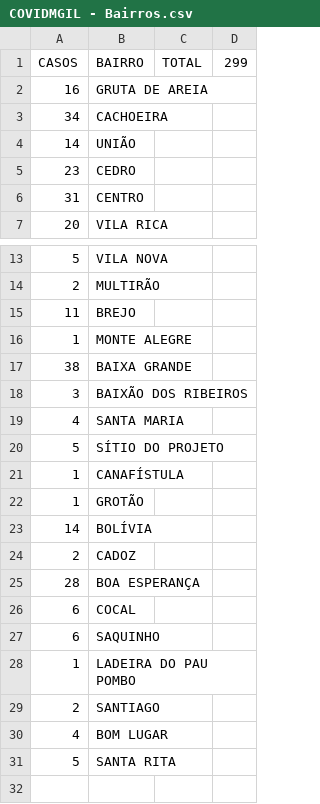
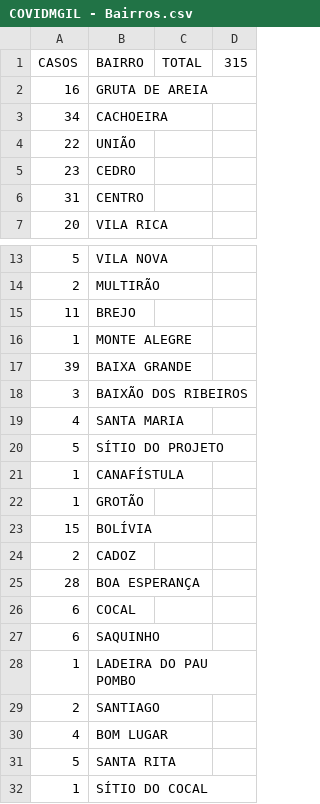
Before and after one commit to webalysson/covidmgil, a CSV file: dados/COVIDMGIL - Bairros.csv, drawn as a sheet; only a part is shown, gaps mark what is left out.

Commit message:
Dados atualizados 06/08

```diff
--- a/dados/COVIDMGIL - Bairros.csv
+++ b/dados/COVIDMGIL - Bairros.csv
@@ -1,5 +1,5 @@
-CASOS,BAIRRO,TOTAL,299
+CASOS,BAIRRO,TOTAL,315
 16,GRUTA DE AREIA,,
 34,CACHOEIRA,,
-14,UNIÃO,,
+22,UNIÃO,,
 23,CEDRO,,
@@ -16,3 +16,3 @@ CASOS,BAIRRO,TOTAL,299
 1,MONTE ALEGRE,,
-38,BAIXA GRANDE,,
+39,BAIXA GRANDE,,
 3,BAIXÃO DOS RIBEIROS,,
@@ -22,3 +22,3 @@ CASOS,BAIRRO,TOTAL,299
 1,GROTÃO,,
-14,BOLÍVIA,,
+15,BOLÍVIA,,
 2,CADOZ,,
@@ -31 +31,2 @@ CASOS,BAIRRO,TOTAL,299
 5,SANTA RITA,,
+1,SÍTIO DO COCAL,,
```
